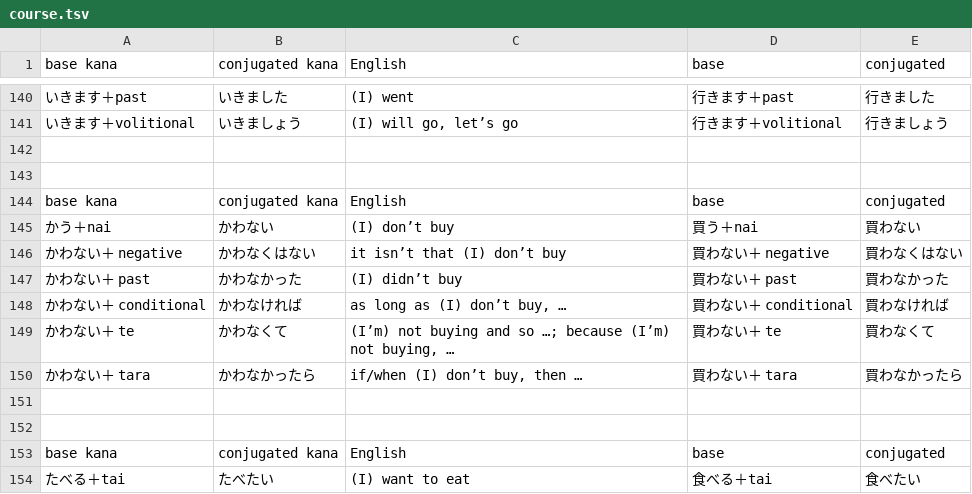
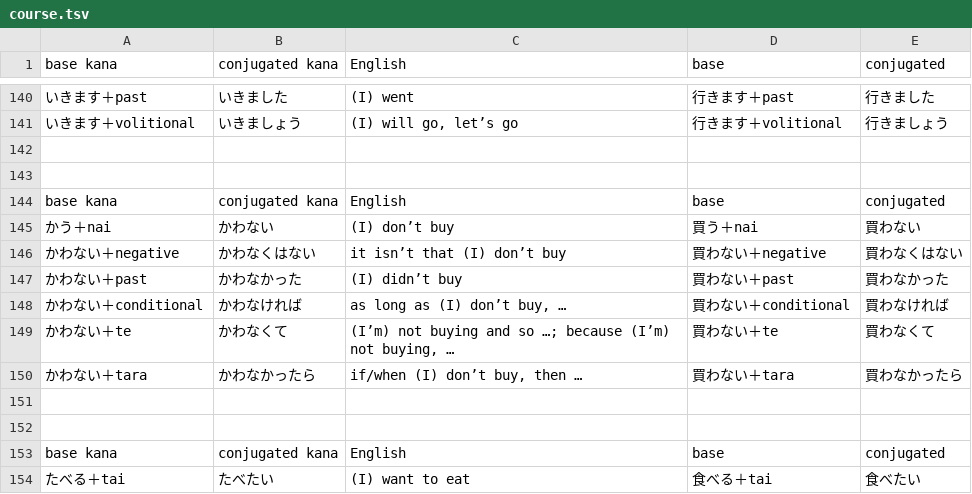
Before and after one commit to fasiha/memrise-japanese-verb-conjugations, a TSV file: course.tsv, drawn as a sheet; only a part is shown, gaps mark what is left out.

```diff
--- a/course.tsv
+++ b/course.tsv
@@ -145,7 +145,7 @@ base kana	conjugated kana	English	base	conjugated
 かう＋nai	かわない	(I) don’t buy	買う＋nai	買わない
-かわない＋    negative	かわなくはない	    it isn’t that (I) don’t buy	買わない＋    negative	買わなくはない
-かわない＋    past	かわなかった	    (I) didn’t buy	買わない＋    past	買わなかった
-かわない＋    conditional	かわなければ	    as long as (I) don’t buy, …	買わない＋    conditional	買わなければ
-かわない＋    te	かわなくて	    (I’m) not buying and so …; because (I’m) not buying, …	買わない＋    te	買わなくて
-かわない＋    tara	かわなかったら	    if/when (I) don’t buy, then …	買わない＋    tara	買わなかったら
+かわない＋negative	かわなくはない	it isn’t that (I) don’t buy	買わない＋negative	買わなくはない
+かわない＋past	かわなかった	(I) didn’t buy	買わない＋past	買わなかった
+かわない＋conditional	かわなければ	as long as (I) don’t buy, …	買わない＋conditional	買わなければ
+かわない＋te	かわなくて	(I’m) not buying and so …; because (I’m) not buying, …	買わない＋te	買わなくて
+かわない＋tara	かわなかったら	if/when (I) don’t buy, then …	買わない＋tara	買わなかったら
 
```
Also changed, not shown: 2 other files.
